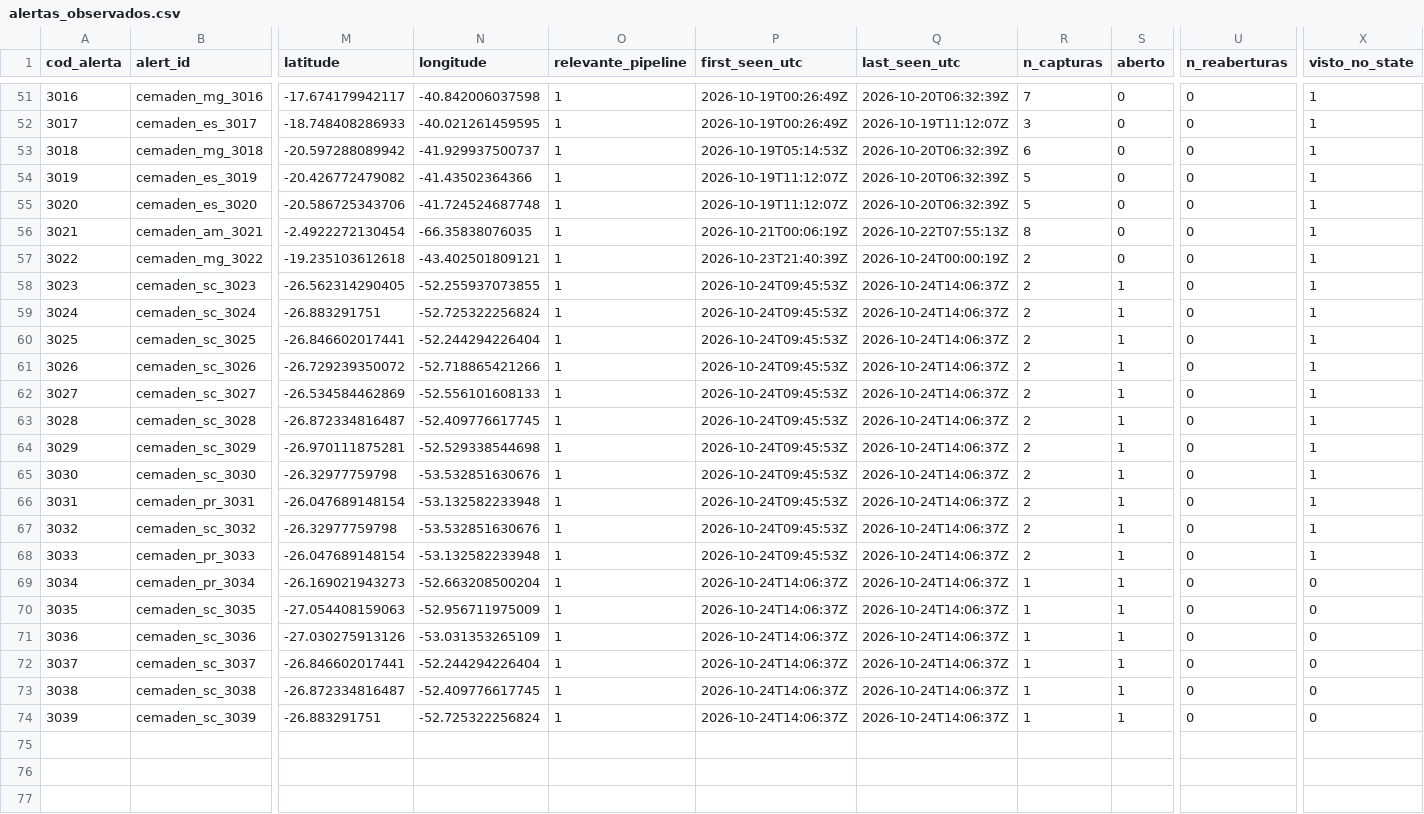
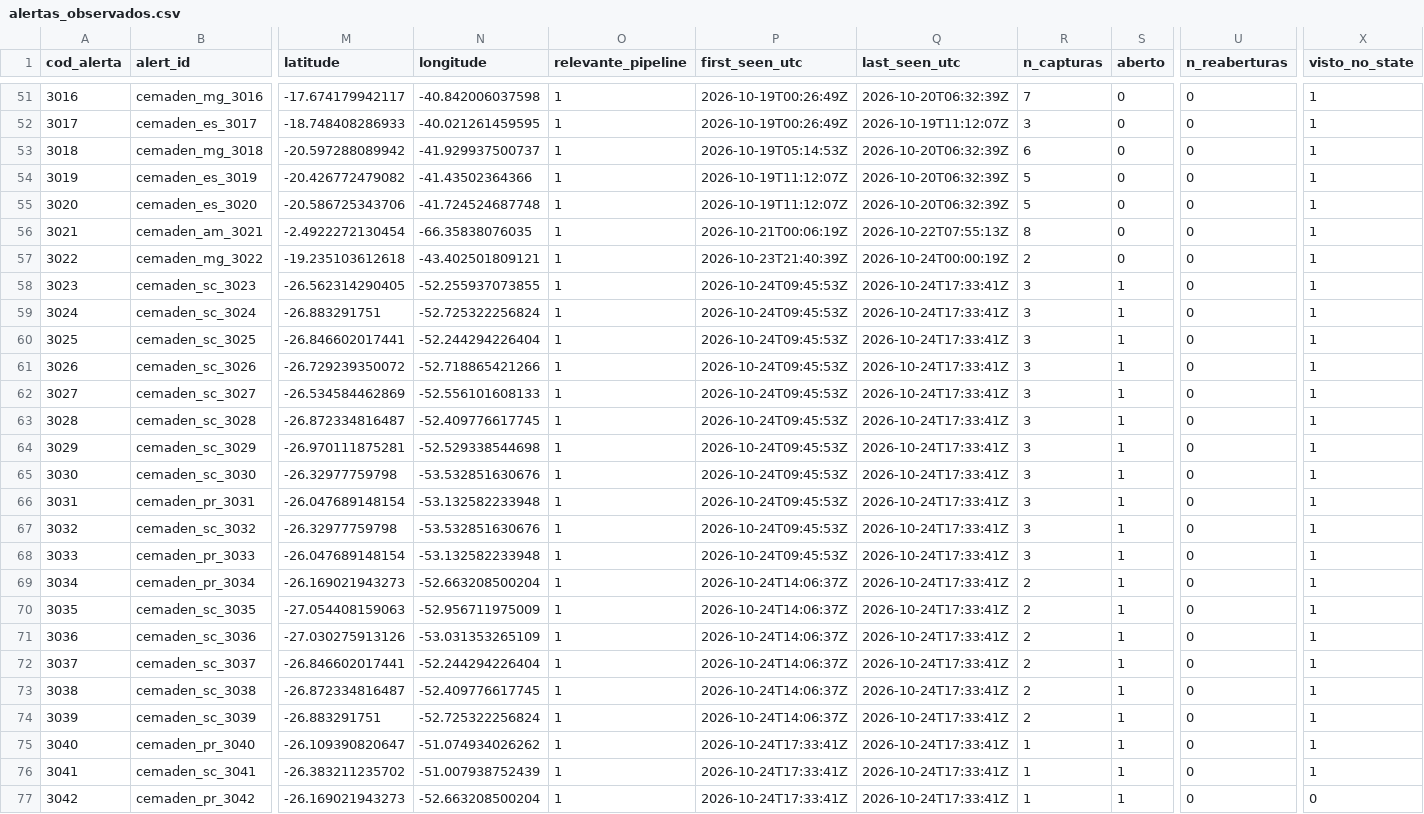
Before and after one commit to alvarocoutinho/crisis-dashboard, a CSV file: data/cemaden/alertas_observados.csv, drawn as a sheet; only a part is shown, gaps mark what is left out; rows hold the shown columns only; the diff names each change by its address in the sheet, - before the commit and + after, or states it on an @@ line.

```diff
--- a/data/cemaden/alertas_observados.csv
+++ b/data/cemaden/alertas_observados.csv
-Q58:Q74 (last_seen_utc): 2026-10-24T14:06:37Z
+Q58:Q74 (last_seen_utc): 2026-10-24T17:33:41Z
-R58:R68 (n_capturas): 2
+R58:R68 (n_capturas): 3
-R69:R74 (n_capturas): 1
+R69:R74 (n_capturas): 2
-X69:X74 (visto_no_state): 0
+X69:X74 (visto_no_state): 1
+row 75: 3040 | cemaden_pr_3040 | -26.109390820647 | -51.074934026262 | 1 | 2026-10-24T17:33:41Z | 2026-10-24T17:33:41Z | 1 | 1 | 0 | 1
+row 76: 3041 | cemaden_sc_3041 | -26.383211235702 | -51.007938752439 | 1 | 2026-10-24T17:33:41Z | 2026-10-24T17:33:41Z | 1 | 1 | 0 | 1
+row 77: 3042 | cemaden_pr_3042 | -26.169021943273 | -52.663208500204 | 1 | 2026-10-24T17:33:41Z | 2026-10-24T17:33:41Z | 1 | 1 | 0 | 0
```
Also changed, not shown: data/cemaden/capturas.csv, 1 other file.
